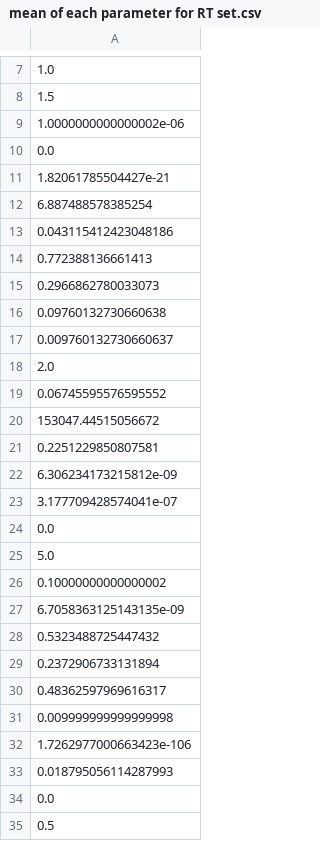
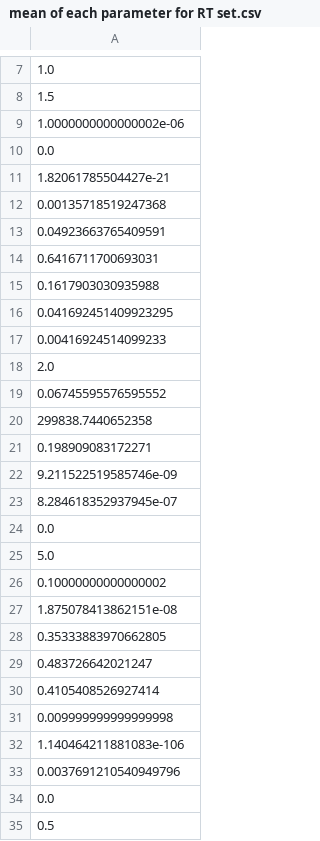
Before and after one commit to AllisonNg067/ImmunoRTDataFit, a CSV file: mean of each parameter for RT set.csv, drawn as a sheet; only a part is shown, gaps mark what is left out; the diff covers the shown part only.

```diff
--- a/mean of each parameter for RT set.csv
+++ b/mean of each parameter for RT set.csv
@@ -11,14 +11,14 @@
 1.82061785504427e-21
-6.887488578385254
-0.043115412423048186
-0.772388136661413
-0.2966862780033073
-0.09760132730660638
-0.009760132730660637
+0.00135718519247368
+0.04923663765409591
+0.6416711700693031
+0.1617903030935988
+0.041692451409923295
+0.00416924514099233
 2.0
 0.06745595576595552
-153047.44515056672
-0.2251229850807581
-6.306234173215812e-09
-3.177709428574041e-07
+299838.7440652358
+0.198909083172271
+9.211522519585746e-09
+8.284618352937945e-07
 0.0
@@ -26,9 +26,9 @@
 0.10000000000000002
-6.7058363125143135e-09
-0.5323488725447432
-0.2372906733131894
-0.48362597969616317
+1.875078413862151e-08
+0.35333883970662805
+0.483726642021247
+0.4105408526927414
 0.009999999999999998
-1.7262977000663423e-106
-0.018795056114287993
+1.140464211881083e-106
+0.0037691210540949796
 0.0
```
Also changed, not shown: 4 edited cells elsewhere in this file, errors for RT set.csv, 1 other file.
